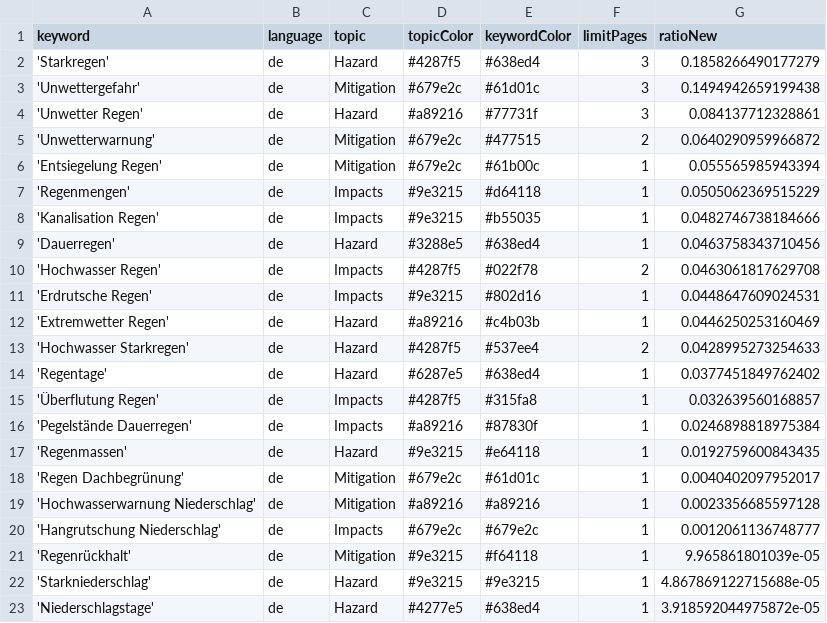
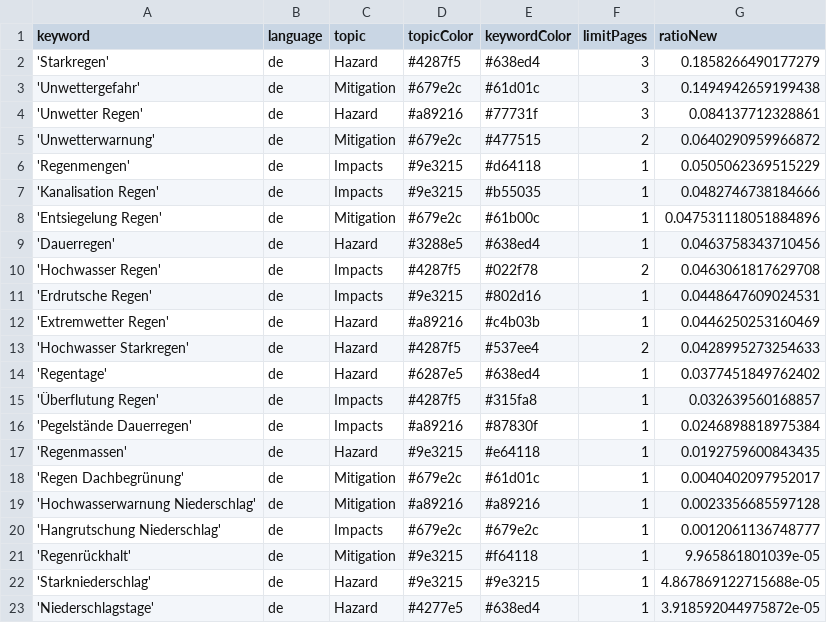
Before and after one commit to jannikdo28-news/RainIsComing, a CSV file: keywords.csv, drawn as a sheet; removed rows and columns are numbered as before the commit, all else as after; the diff names each change by its address in the sheet, - before the commit and + after, or states it on an @@ line.

Commit message:
Commit from GitHub Actions (harvest:0.0)

```diff
--- a/keywords.csv
+++ b/keywords.csv
-row 6: 'Entsiegelung Regen' | de | Mitigation | #679e2c | #61b00c | 1 | 0.055565985943394
+row 8: 'Entsiegelung Regen' | de | Mitigation | #679e2c | #61b00c | 1 | 0.047531118051884896
```
